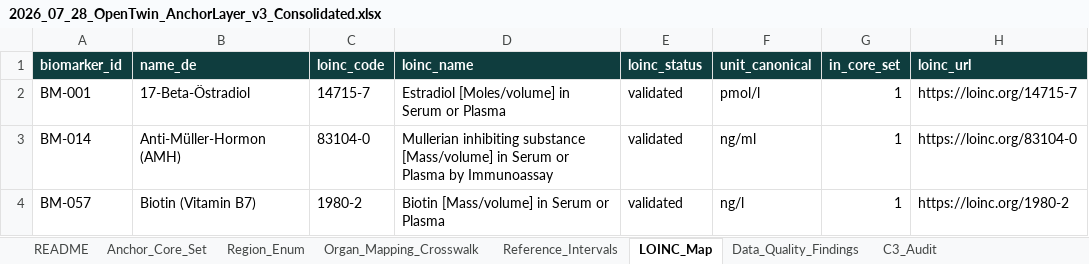
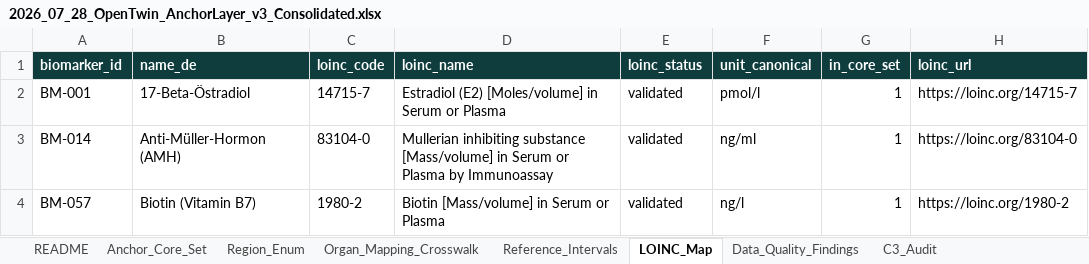
Before and after one commit to Opening-Science/open-twin, an Excel workbook: docs/evidence/source/2026_07_28_OpenTwin_AnchorLayer_v3_Consolidated.xlsx, sheet LOINC_Map, drawn as a sheet; only a part is shown; values as stored, in another font and other column widths than the file's, no borders; charts and pictures not drawn; the diff names each change by its address in the sheet, - before the commit and + after, or states it on an @@ line.

Commit message:
fix: declare collection-context and correct Estradiol LOINC display
Nest fasting/cycle/TOD under the house complex extension so the HL7
validator can resolve them. Align BM-001 display with the official Long
Common Name. Reject cross-biomarker intervals, validate FHIR dates, and
stop echoing measurement values in physiological errors.

```diff
--- a/docs/evidence/source/2026_07_28_OpenTwin_AnchorLayer_v3_Consolidated.xlsx (sheet LOINC_Map)
+++ b/docs/evidence/source/2026_07_28_OpenTwin_AnchorLayer_v3_Consolidated.xlsx (sheet LOINC_Map)
-D2 (loinc_name): Estradiol [Moles/volume] in…
+D2 (loinc_name): Estradiol (E2) [Moles/volume] in…
```
Also changed, not shown: sheet Anchor_Core_Set, charts or pictures, 9 other files.
